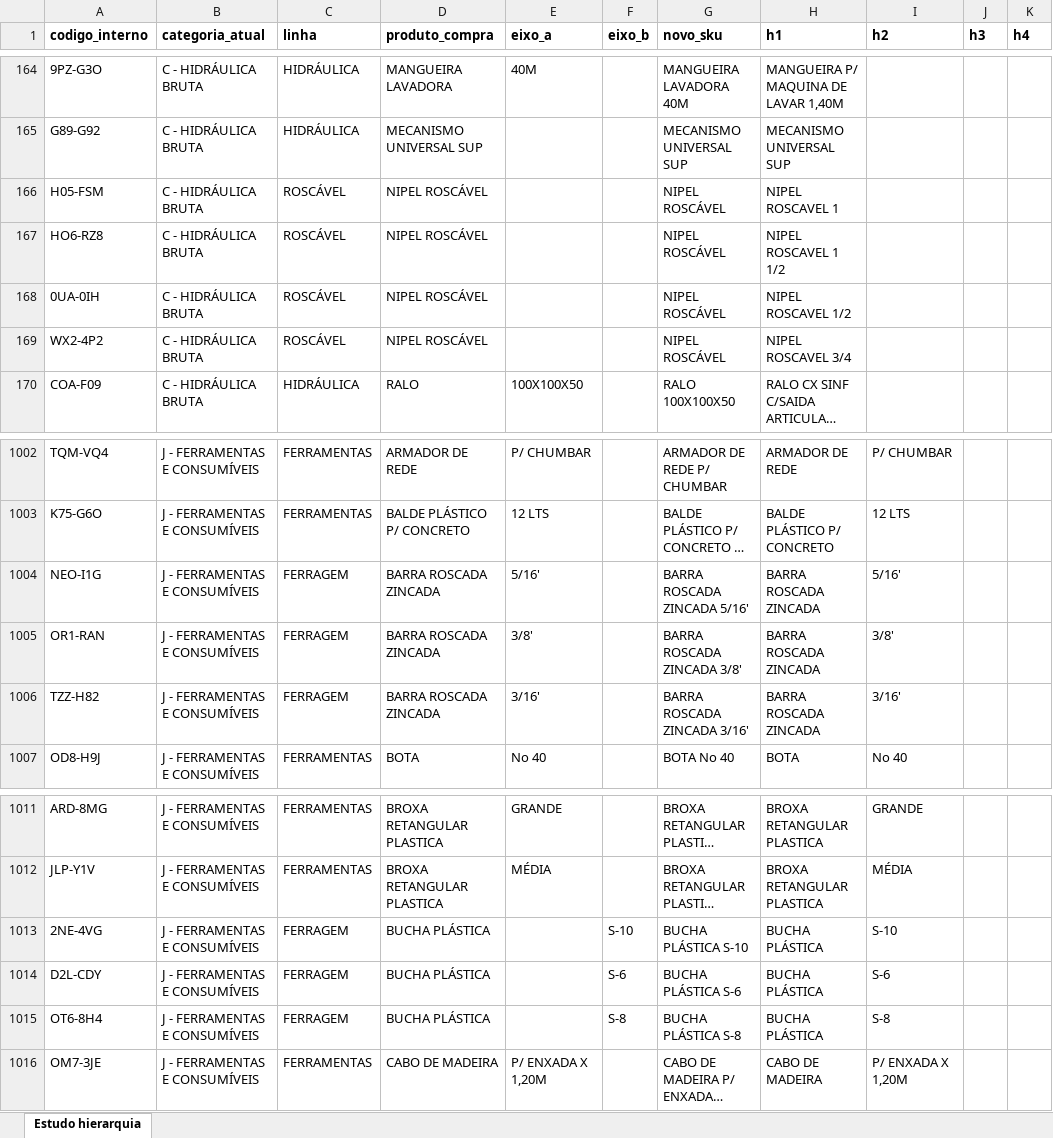
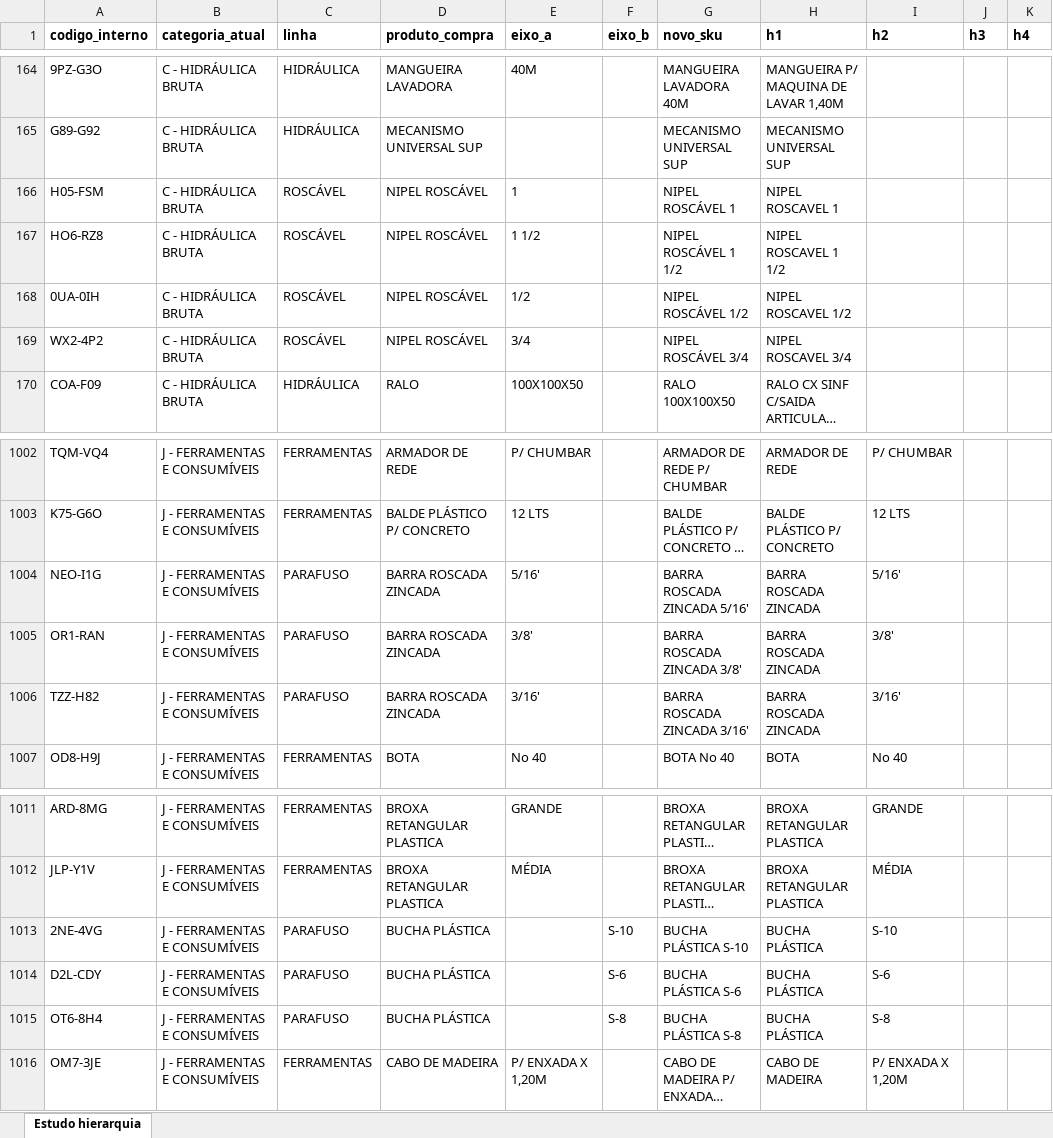
Before and after one commit to joaoandreriberopacheco-netizen/P38-ERP, an Excel workbook: docs/exports/P38-sku-hierarquia-estudo.xlsx, sheet Estudo hierarquia, drawn as a sheet; only a part is shown, gaps mark what is left out; long unchanged cells end in …; values as stored, in another font and other column widths than the file's, no borders; the diff covers the shown part only; the diff names each change by its address in the sheet, - before the commit and + after, or states it on an @@ line.

```diff
--- a/docs/exports/P38-sku-hierarquia-estudo.xlsx (sheet Estudo hierarquia)
+++ b/docs/exports/P38-sku-hierarquia-estudo.xlsx (sheet Estudo hierarquia)
-E166 (eixo_a): (empty)
+E166 (eixo_a): 1
-G166 (novo_sku): NIPEL ROSCÁVEL
+G166 (novo_sku): NIPEL ROSCÁVEL 1
-E167 (eixo_a): (empty)
+E167 (eixo_a): 1 1/2
-G167 (novo_sku): NIPEL ROSCÁVEL
+G167 (novo_sku): NIPEL ROSCÁVEL 1 1/2
-E168 (eixo_a): (empty)
+E168 (eixo_a): 1/2
-G168 (novo_sku): NIPEL ROSCÁVEL
+G168 (novo_sku): NIPEL ROSCÁVEL 1/2
-E169 (eixo_a): (empty)
+E169 (eixo_a): 3/4
-G169 (novo_sku): NIPEL ROSCÁVEL
+G169 (novo_sku): NIPEL ROSCÁVEL 3/4
-C1004:C1006 (linha): FERRAGEM
+C1004:C1006 (linha): PARAFUSO
-C1013:C1015 (linha): FERRAGEM
+C1013:C1015 (linha): PARAFUSO
```
Also changed, not shown: 41 edited cells elsewhere in this sheet, 12 other files.
